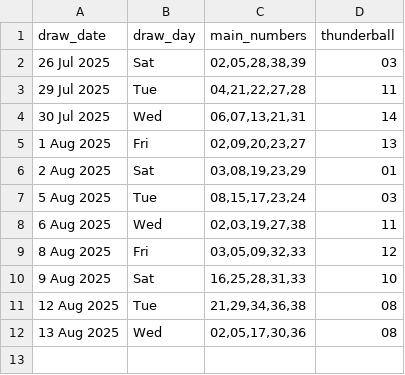
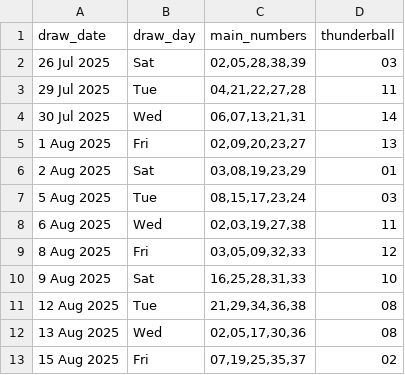
Before and after one commit to Kwill3/lottery_historical_data, a CSV file: data/derived-csv/thunderball.csv, drawn as a sheet; the diff names each change by its address in the sheet, - before the commit and + after, or states it on an @@ line.

```diff
--- a/data/derived-csv/thunderball.csv
+++ b/data/derived-csv/thunderball.csv
+row 13: 15 Aug 2025 | Fri | 07,19,25,35,37 | 02
```
Also changed, not shown: data/derived-csv/euromillions.csv.
